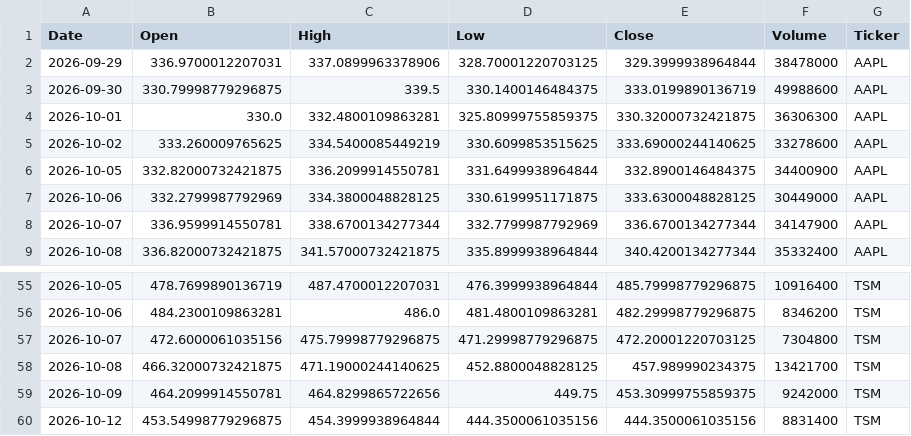
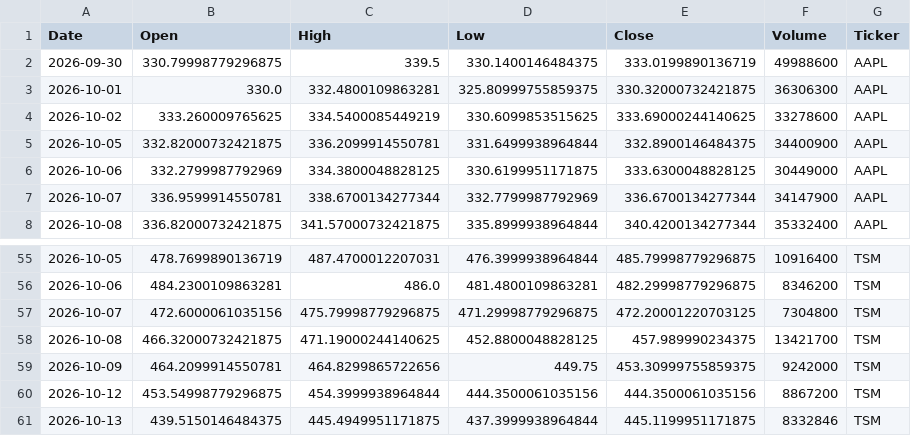
Before and after one commit to Jaedin-Rogers/Automated_Stock_Data_Pipeline, a CSV file: stock_data.csv, drawn as a sheet; only a part is shown, gaps mark what is left out; the diff covers the shown part only.

```diff
--- a/stock_data.csv
+++ b/stock_data.csv
@@ -1,3 +1,2 @@
 Date,Open,High,Low,Close,Volume,Ticker
-2026-09-29,336.9700012207031,337.0899963378906,328.70001220703125,329.3999938964844,38478000,AAPL
 2026-09-30,330.79998779296875,339.5,330.1400146484375,333.0199890136719,49988600,AAPL
@@ -59,2 +59,3 @@ Date,Open,High,Low,Close,Volume,Ticker
 2026-10-09,464.2099914550781,464.8299865722656,449.75,453.30999755859375,9242000,TSM
-2026-10-12,453.54998779296875,454.3999938964844,444.3500061035156,444.3500061035156,8831400,TSM
+2026-10-12,453.54998779296875,454.3999938964844,444.3500061035156,444.3500061035156,8867200,TSM
+2026-10-13,439.5150146484375,445.4949951171875,437.3999938964844,445.1199951171875,8332846,TSM
```
Also changed, not shown: 5 added rows, 4 removed rows and 7 edited cells elsewhere in this file.
